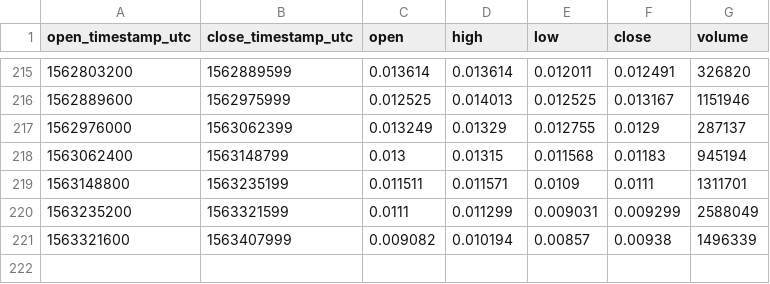
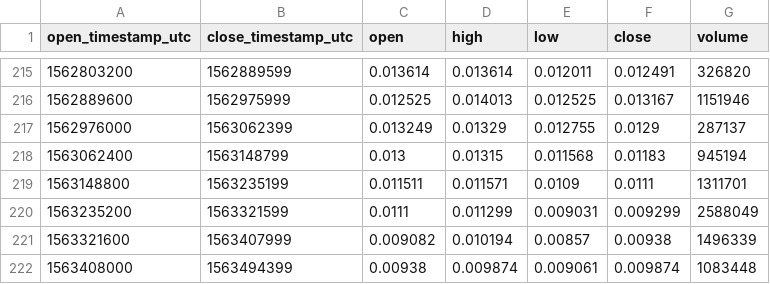
Before and after one commit to cryptobigbro/coinbasepro-DNT-USDC, a CSV file: coinbasepro-DNT-USDC-1d.csv, drawn as a sheet; only a part is shown, gaps mark what is left out; the diff names each change by its address in the sheet, - before the commit and + after, or states it on an @@ line.

```diff
--- a/coinbasepro-DNT-USDC-1d.csv
+++ b/coinbasepro-DNT-USDC-1d.csv
+row 222: 1563408000 | 1563494399 | 0.00938 | 0.009874 | 0.009061 | 0.009874 | 1083448
```
Also changed, not shown: coinbasepro-DNT-USDC-1h.csv, coinbasepro-DNT-USDC-1m.csv.
